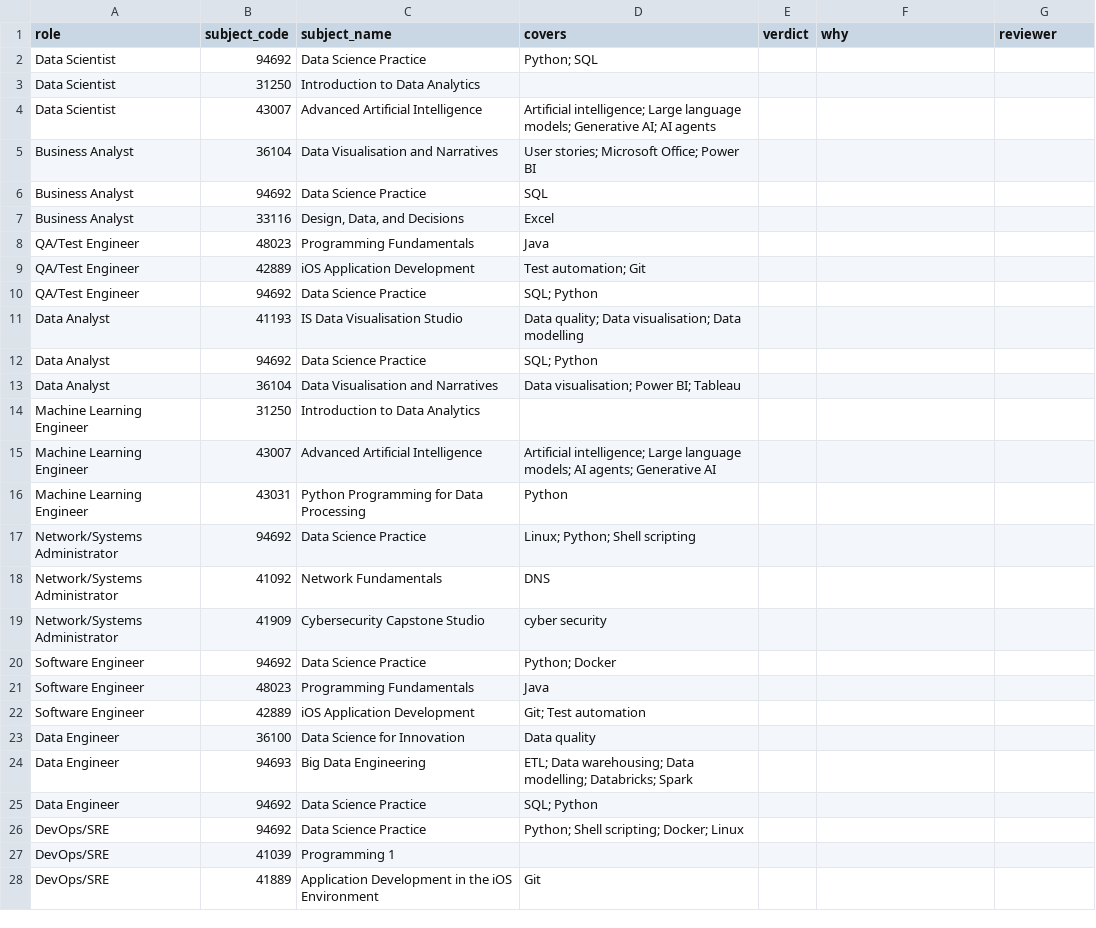
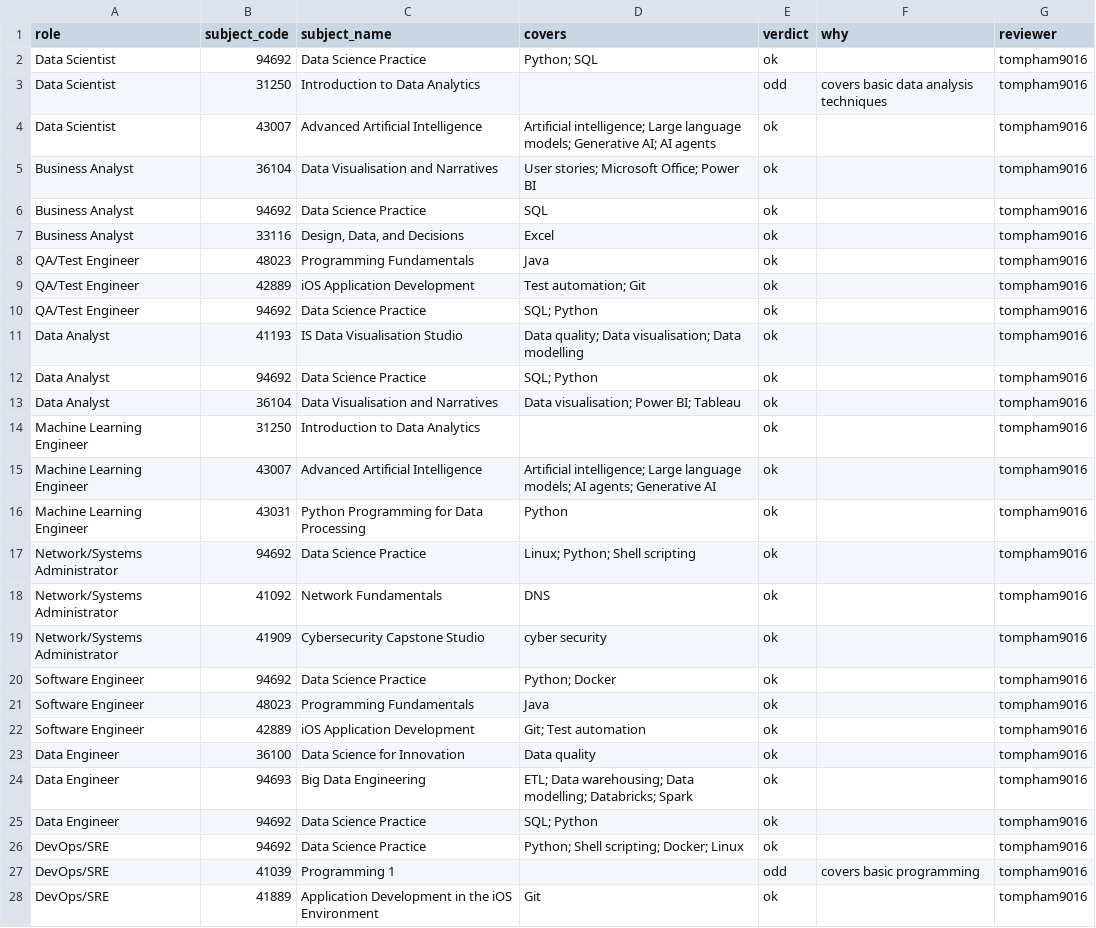
Before and after one commit to AndyPham2004/ANLP-AT2-Skillabus, a CSV file: data/4_evaluation/labels/role_paths_review.csv, drawn as a sheet; only a part is shown; the diff covers the shown part only.

```diff
--- a/data/4_evaluation/labels/role_paths_review.csv
+++ b/data/4_evaluation/labels/role_paths_review.csv
@@ -1,28 +1,28 @@
 role,subject_code,subject_name,covers,verdict,why,reviewer
-Data Scientist,94692,Data Science Practice,Python; SQL,,,
-Data Scientist,31250,Introduction to Data Analytics,,,,
-Data Scientist,43007,Advanced Artificial Intelligence,Artificial intelligence; Large language models; Generative AI; AI agents,,,
-Business Analyst,36104,Data Visualisation and Narratives,User stories; Microsoft Office; Power BI,,,
-Business Analyst,94692,Data Science Practice,SQL,,,
-Business Analyst,33116,"Design, Data, and Decisions",Excel,,,
-QA/Test Engineer,48023,Programming Fundamentals,Java,,,
-QA/Test Engineer,42889,iOS Application Development,Test automation; Git,,,
-QA/Test Engineer,94692,Data Science Practice,SQL; Python,,,
-Data Analyst,41193,IS Data Visualisation Studio,Data quality; Data visualisation; Data modelling,,,
-Data Analyst,94692,Data Science Practice,SQL; Python,,,
-Data Analyst,36104,Data Visualisation and Narratives,Data visualisation; Power BI; Tableau,,,
-Machine Learning Engineer,31250,Introduction to Data Analytics,,,,
-Machine Learning Engineer,43007,Advanced Artificial Intelligence,Artificial intelligence; Large language models; AI agents; Generative AI,,,
-Machine Learning Engineer,43031,Python Programming for Data Processing,Python,,,
-Network/Systems Administrator,94692,Data Science Practice,Linux; Python; Shell scripting,,,
-Network/Systems Administrator,41092,Network Fundamentals,DNS,,,
-Network/Systems Administrator,41909,Cybersecurity Capstone Studio,cyber security,,,
-Software Engineer,94692,Data Science Practice,Python; Docker,,,
-Software Engineer,48023,Programming Fundamentals,Java,,,
-Software Engineer,42889,iOS Application Development,Git; Test automation,,,
-Data Engineer,36100,Data Science for Innovation,Data quality,,,
-Data Engineer,94693,Big Data Engineering,ETL; Data warehousing; Data modelling; Databricks; Spark,,,
-Data Engineer,94692,Data Science Practice,SQL; Python,,,
-DevOps/SRE,94692,Data Science Practice,Python; Shell scripting; Docker; Linux,,,
-DevOps/SRE,41039,Programming 1,,,,
-DevOps/SRE,41889,Application Development in the iOS Environment,Git,,,
+Data Scientist,94692,Data Science Practice,Python; SQL,ok,,tompham9016
+Data Scientist,31250,Introduction to Data Analytics,,odd,covers basic data analysis techniques,tompham9016
+Data Scientist,43007,Advanced Artificial Intelligence,Artificial intelligence; Large language models; Generative AI; AI agents,ok,,tompham9016
+Business Analyst,36104,Data Visualisation and Narratives,User stories; Microsoft Office; Power BI,ok,,tompham9016
+Business Analyst,94692,Data Science Practice,SQL,ok,,tompham9016
+Business Analyst,33116,"Design, Data, and Decisions",Excel,ok,,tompham9016
+QA/Test Engineer,48023,Programming Fundamentals,Java,ok,,tompham9016
+QA/Test Engineer,42889,iOS Application Development,Test automation; Git,ok,,tompham9016
+QA/Test Engineer,94692,Data Science Practice,SQL; Python,ok,,tompham9016
+Data Analyst,41193,IS Data Visualisation Studio,Data quality; Data visualisation; Data modelling,ok,,tompham9016
+Data Analyst,94692,Data Science Practice,SQL; Python,ok,,tompham9016
+Data Analyst,36104,Data Visualisation and Narratives,Data visualisation; Power BI; Tableau,ok,,tompham9016
+Machine Learning Engineer,31250,Introduction to Data Analytics,,ok,,tompham9016
+Machine Learning Engineer,43007,Advanced Artificial Intelligence,Artificial intelligence; Large language models; AI agents; Generative AI,ok,,tompham9016
+Machine Learning Engineer,43031,Python Programming for Data Processing,Python,ok,,tompham9016
+Network/Systems Administrator,94692,Data Science Practice,Linux; Python; Shell scripting,ok,,tompham9016
+Network/Systems Administrator,41092,Network Fundamentals,DNS,ok,,tompham9016
+Network/Systems Administrator,41909,Cybersecurity Capstone Studio,cyber security,ok,,tompham9016
+Software Engineer,94692,Data Science Practice,Python; Docker,ok,,tompham9016
+Software Engineer,48023,Programming Fundamentals,Java,ok,,tompham9016
+Software Engineer,42889,iOS Application Development,Git; Test automation,ok,,tompham9016
+Data Engineer,36100,Data Science for Innovation,Data quality,ok,,tompham9016
+Data Engineer,94693,Big Data Engineering,ETL; Data warehousing; Data modelling; Databricks; Spark,ok,,tompham9016
+Data Engineer,94692,Data Science Practice,SQL; Python,ok,,tompham9016
+DevOps/SRE,94692,Data Science Practice,Python; Shell scripting; Docker; Linux,ok,,tompham9016
+DevOps/SRE,41039,Programming 1,,odd,covers basic programming,tompham9016
+DevOps/SRE,41889,Application Development in the iOS Environment,Git,ok,,tompham9016
```
Also changed, not shown: 11 edited cells elsewhere in this file.
